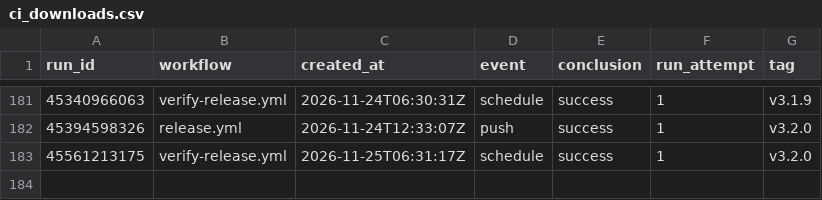
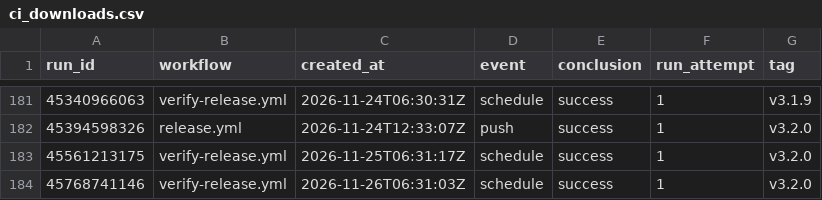
Before and after one commit to Zuehlke/labview-mcp, a CSV file: data/ci_downloads.csv, drawn as a sheet; only a part is shown, gaps mark what is left out.

```diff
--- a/data/ci_downloads.csv
+++ b/data/ci_downloads.csv
@@ -183 +183,2 @@ run_id,workflow,created_at,event,conclusion,run_attempt,tag
 45561213175,verify-release.yml,2026-11-25T06:31:17Z,schedule,success,1,v3.2.0
+45768741146,verify-release.yml,2026-11-26T06:31:03Z,schedule,success,1,v3.2.0
```
Also changed, not shown: data/traffic.csv, 1 other file.
